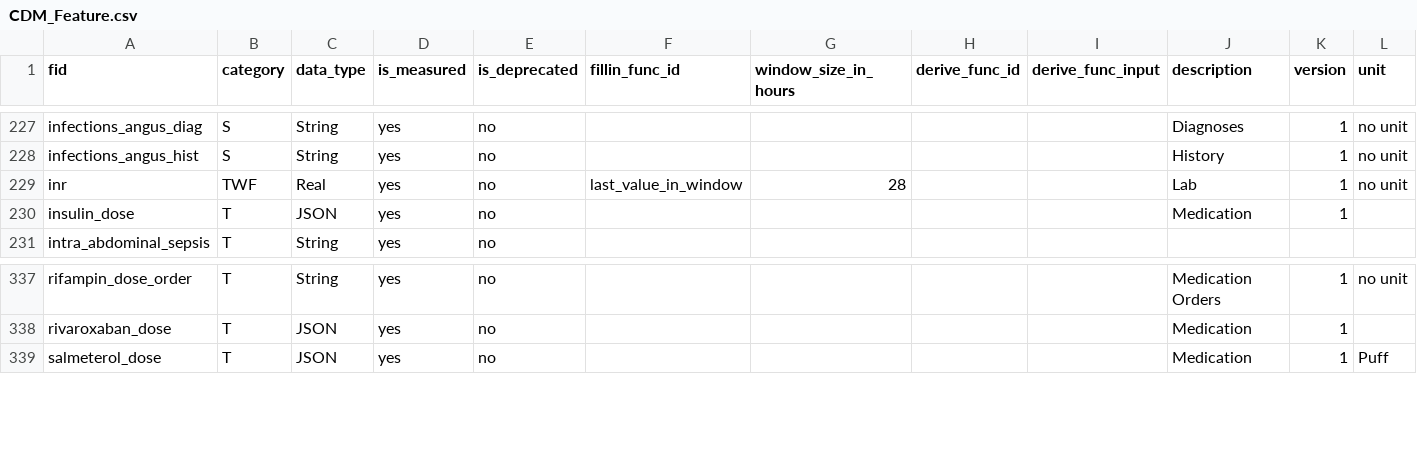
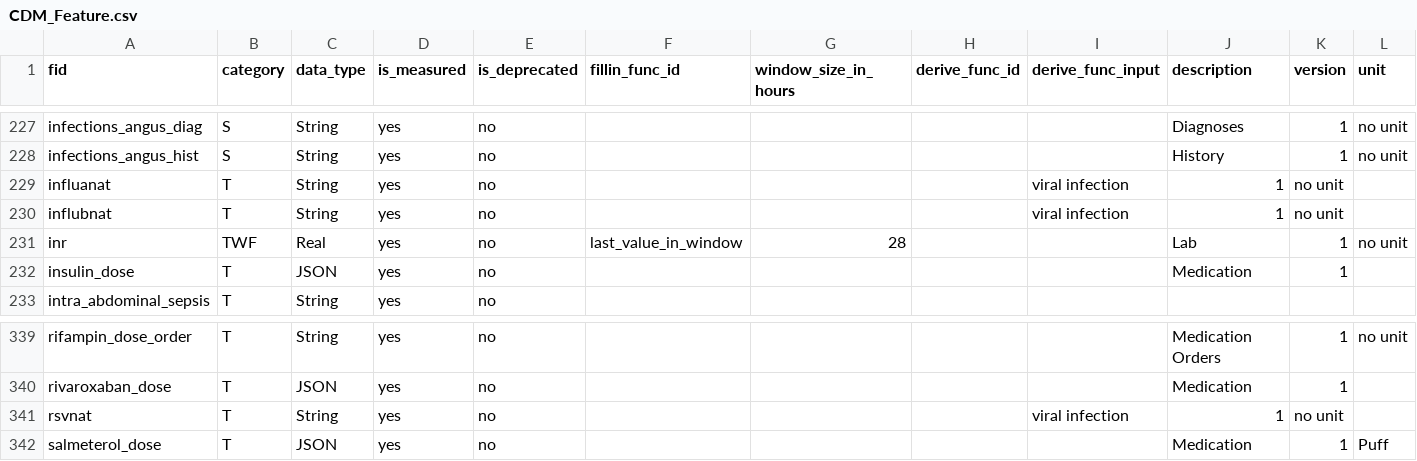
Before and after one commit to cloud-cds/cds-stack, a CSV file: db/CDM_Feature.csv, drawn as a sheet; only a part is shown, gaps mark what is left out.

```diff
--- a/db/CDM_Feature.csv
+++ b/db/CDM_Feature.csv
@@ -228,2 +228,4 @@ infections_angus_diag,S,String,yes,no,,,,,Diagnoses,1,no unit
 infections_angus_hist,S,String,yes,no,,,,,History,1,no unit
+influanat,T,String,yes,no,,,,viral infection,1,no unit
+influbnat,T,String,yes,no,,,,viral infection,1,no unit
 inr,TWF,Real,yes,no,last_value_in_window,28,,,Lab,1,no unit
@@ -338,2 +340,3 @@ rifampin_dose_order,T,String,yes,no,,,,,Medication Orders,1,no unit
 rivaroxaban_dose,T,JSON,yes,no,,,,,Medication,1,
+rsvnat,T,String,yes,no,,,,viral infection,1,no unit
 salmeterol_dose,T,JSON,yes,no,,,,,Medication,1,Puff
```
Also changed, not shown: 1 other file.
